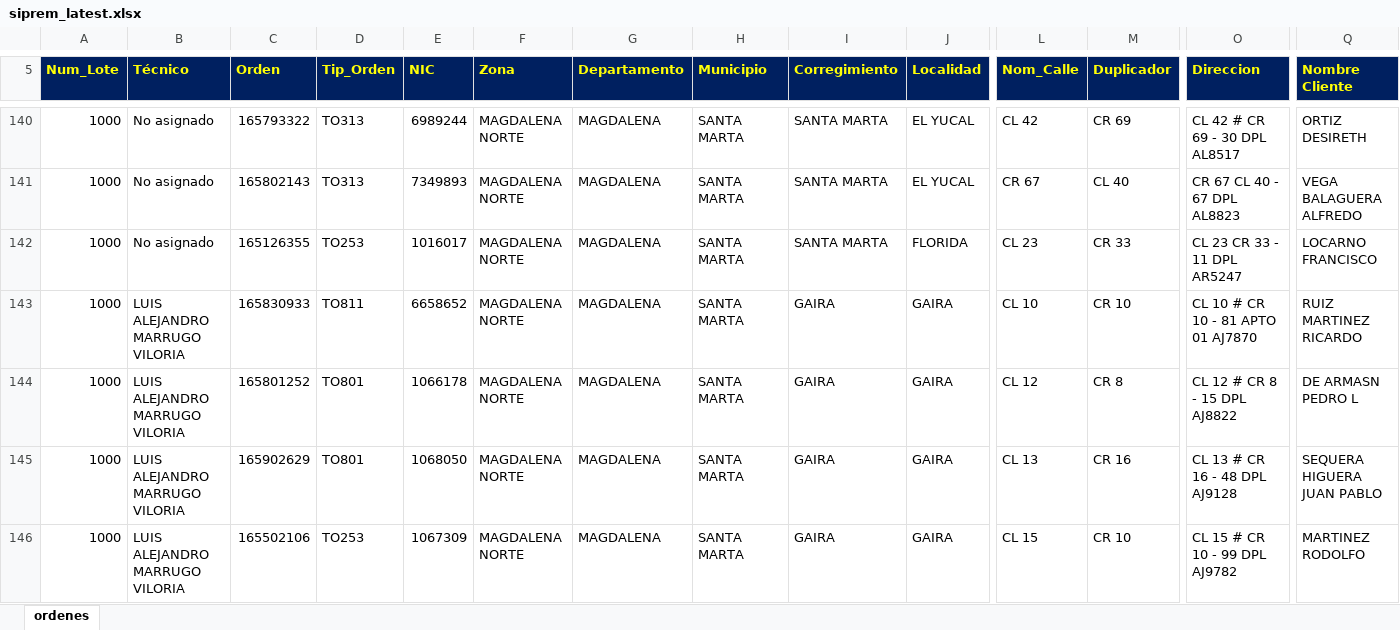
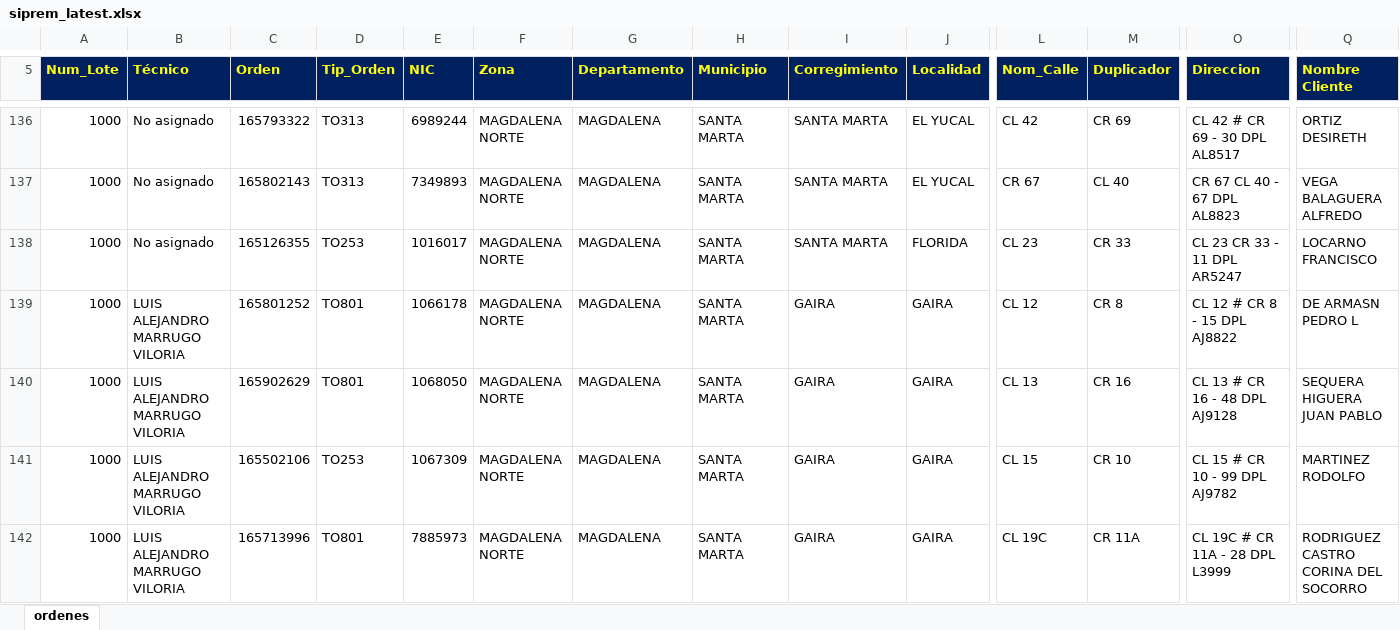
Before and after one commit to vikano27-debug/Dashboard_ING_VOA, an Excel workbook: siprem_latest.xlsx, sheet ordenes, drawn as a sheet; only a part is shown, gaps mark what is left out; the shorter side is filled out with more unchanged rows; values as stored, in another font and other column widths than the file's, no borders; removed rows and columns are numbered as before the commit, all else as after; rows hold the shown columns only; the diff covers the shown part only; the diff names each change by its address in the sheet, - before the commit and + after, or states it on an @@ line.

Commit message:
Actualizacion automatica SIPREM y Casuistica

```diff
--- a/siprem_latest.xlsx (sheet ordenes)
+++ b/siprem_latest.xlsx (sheet ordenes)
-row 143: 1000 | LUIS ALEJANDRO MARRUGO VILORIA | 165830933 | TO811 | 6658652 | MAGDALENA NORTE | MAGDALENA | SANTA MARTA | GAIRA | GAIRA | CL 10 | CR 10 | CL 10 # CR 10 - 81 APTO 01 AJ7870 | RUIZ MARTINEZ RICARDO
```
Also changed, not shown: 6 added rows, 16 removed rows and 52 edited cells elsewhere in this sheet.
